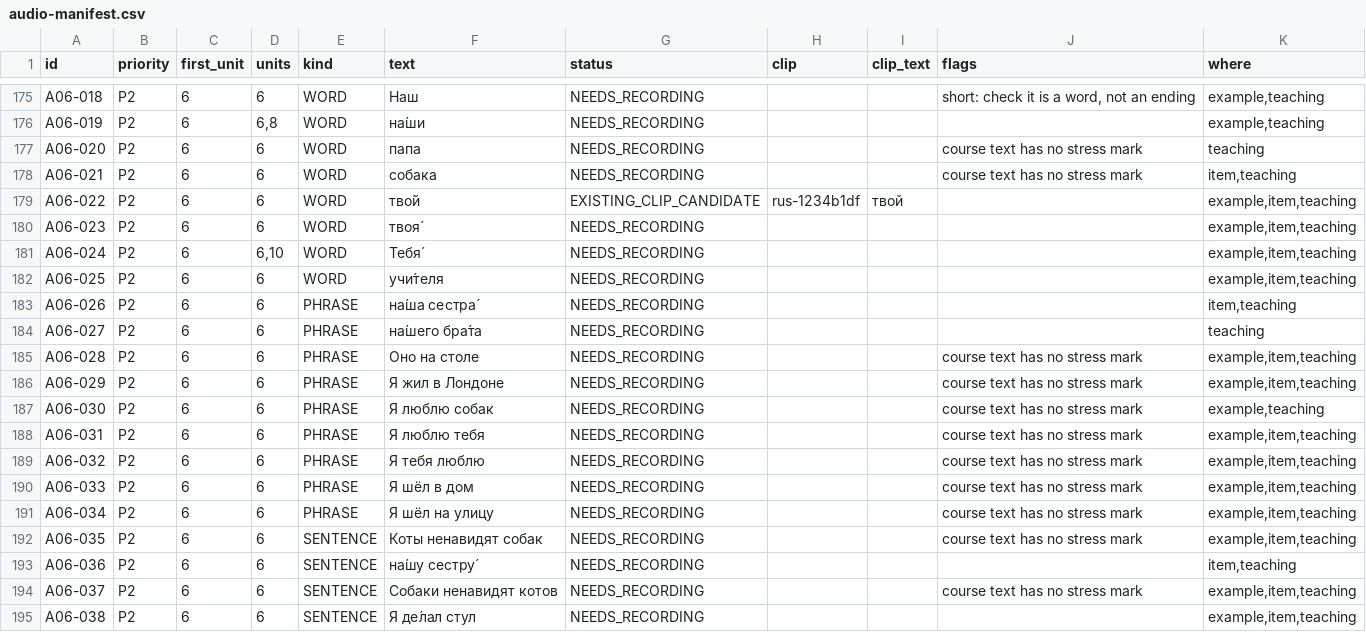
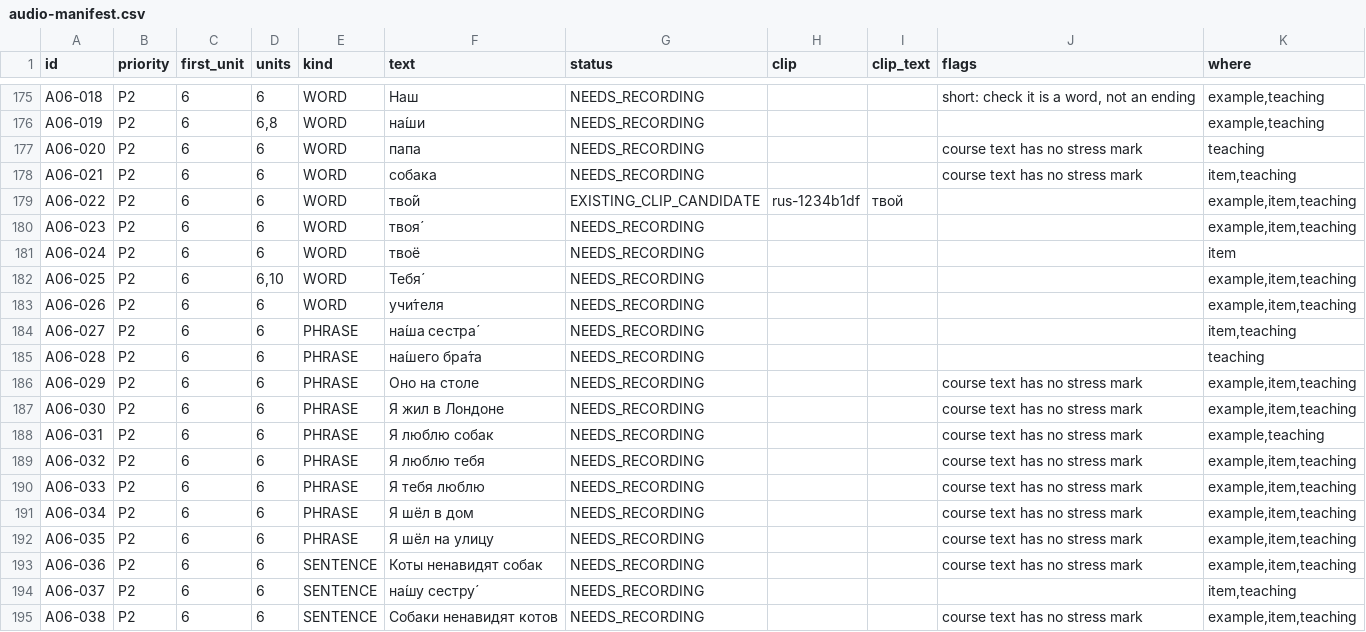
Before and after one commit to justinkulka-lang/russian-companion, a CSV file: docs/audio/audio-manifest.csv, drawn as a sheet; only a part is shown, gaps mark what is left out; the diff covers the shown part only.

```diff
--- a/docs/audio/audio-manifest.csv
+++ b/docs/audio/audio-manifest.csv
@@ -180,16 +180,16 @@ A06-022,P2,6,6,WORD,тво́й,EXISTING_CLIP_CANDIDATE,rus-1234b1df,твой,,"e
 A06-023,P2,6,6,WORD,твоя́,NEEDS_RECORDING,,,,"example,item,teaching"
-A06-024,P2,6,"6,10",WORD,Тебя́,NEEDS_RECORDING,,,,"example,item,teaching"
-A06-025,P2,6,6,WORD,учи́теля,NEEDS_RECORDING,,,,"example,item,teaching"
-A06-026,P2,6,6,PHRASE,на́ша сестра́,NEEDS_RECORDING,,,,"item,teaching"
-A06-027,P2,6,6,PHRASE,на́шего бра́та,NEEDS_RECORDING,,,,teaching
-A06-028,P2,6,6,PHRASE,Оно на столе,NEEDS_RECORDING,,,course text has no stress mark,"example,item,teaching"
-A06-029,P2,6,6,PHRASE,Я жил в Лондоне,NEEDS_RECORDING,,,course text has no stress mark,"example,item,teaching"
-A06-030,P2,6,6,PHRASE,Я люблю собак,NEEDS_RECORDING,,,course text has no stress mark,"example,teaching"
-A06-031,P2,6,6,PHRASE,Я люблю тебя,NEEDS_RECORDING,,,course text has no stress mark,"example,item,teaching"
-A06-032,P2,6,6,PHRASE,Я тебя люблю,NEEDS_RECORDING,,,course text has no stress mark,"example,item,teaching"
-A06-033,P2,6,6,PHRASE,Я шёл в дом,NEEDS_RECORDING,,,course text has no stress mark,"example,item,teaching"
-A06-034,P2,6,6,PHRASE,Я шёл на улицу,NEEDS_RECORDING,,,course text has no stress mark,"example,item,teaching"
-A06-035,P2,6,6,SENTENCE,Коты ненавидят собак,NEEDS_RECORDING,,,course text has no stress mark,"example,item,teaching"
-A06-036,P2,6,6,SENTENCE,на́шу сестру́,NEEDS_RECORDING,,,,"item,teaching"
-A06-037,P2,6,6,SENTENCE,Собаки ненавидят котов,NEEDS_RECORDING,,,course text has no stress mark,"example,item,teaching"
-A06-038,P2,6,6,SENTENCE,Я де́лал стул,NEEDS_RECORDING,,,,"example,item,teaching"
+A06-024,P2,6,6,WORD,твоё,NEEDS_RECORDING,,,,item
+A06-025,P2,6,"6,10",WORD,Тебя́,NEEDS_RECORDING,,,,"example,item,teaching"
+A06-026,P2,6,6,WORD,учи́теля,NEEDS_RECORDING,,,,"example,item,teaching"
+A06-027,P2,6,6,PHRASE,на́ша сестра́,NEEDS_RECORDING,,,,"item,teaching"
+A06-028,P2,6,6,PHRASE,на́шего бра́та,NEEDS_RECORDING,,,,teaching
+A06-029,P2,6,6,PHRASE,Оно на столе,NEEDS_RECORDING,,,course text has no stress mark,"example,item,teaching"
+A06-030,P2,6,6,PHRASE,Я жил в Лондоне,NEEDS_RECORDING,,,course text has no stress mark,"example,item,teaching"
+A06-031,P2,6,6,PHRASE,Я люблю собак,NEEDS_RECORDING,,,course text has no stress mark,"example,teaching"
+A06-032,P2,6,6,PHRASE,Я люблю тебя,NEEDS_RECORDING,,,course text has no stress mark,"example,item,teaching"
+A06-033,P2,6,6,PHRASE,Я тебя люблю,NEEDS_RECORDING,,,course text has no stress mark,"example,item,teaching"
+A06-034,P2,6,6,PHRASE,Я шёл в дом,NEEDS_RECORDING,,,course text has no stress mark,"example,item,teaching"
+A06-035,P2,6,6,PHRASE,Я шёл на улицу,NEEDS_RECORDING,,,course text has no stress mark,"example,item,teaching"
+A06-036,P2,6,6,SENTENCE,Коты ненавидят собак,NEEDS_RECORDING,,,course text has no stress mark,"example,item,teaching"
+A06-037,P2,6,6,SENTENCE,на́шу сестру́,NEEDS_RECORDING,,,,"item,teaching"
+A06-038,P2,6,6,SENTENCE,Собаки ненавидят котов,NEEDS_RECORDING,,,course text has no stress mark,"example,item,teaching"
```
Also changed, not shown: 1 added row and 4 edited cells elsewhere in this file, 2 other files.
